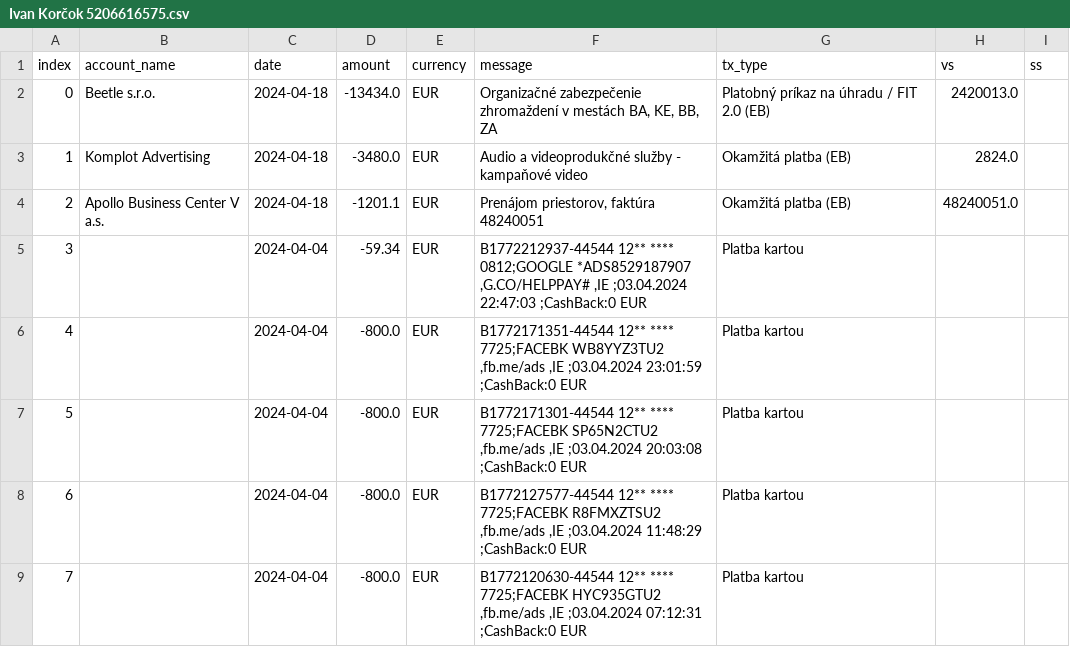
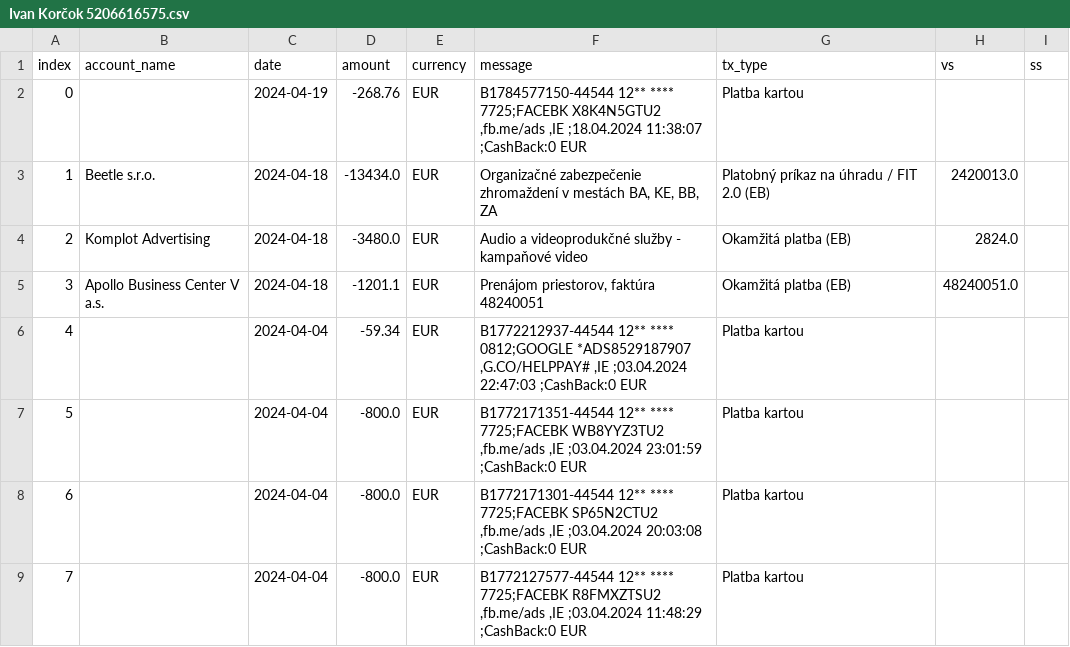
Before and after one commit to matusv/presidential-elections-slovakia-2024, a CSV file: accounts/Ivan Korčok 5206616575.csv, drawn as a sheet; only a part is shown; the shorter side is filled out with more unchanged rows; addresses are those after the commit; the diff names each change by its address in the sheet, - before the commit and + after, or states it on an @@ line.

```diff
--- a/accounts/Ivan Korčok 5206616575.csv
+++ b/accounts/Ivan Korčok 5206616575.csv
+row 2: 0 |  | 2024-04-19 | -268.76 | EUR | B1784577150-44544 12** **** 7725;FACEBK X8K4N5GTU2 ,fb.me/ads ,IE ;18.04.2024 11:38:07 ;CashBack:0 EUR | Platba kartou
@@ column A (index) renumbered from row 3 down @@
```
Also changed, not shown: aggregation_no_returns.csv, returns.csv, 1 other file.
